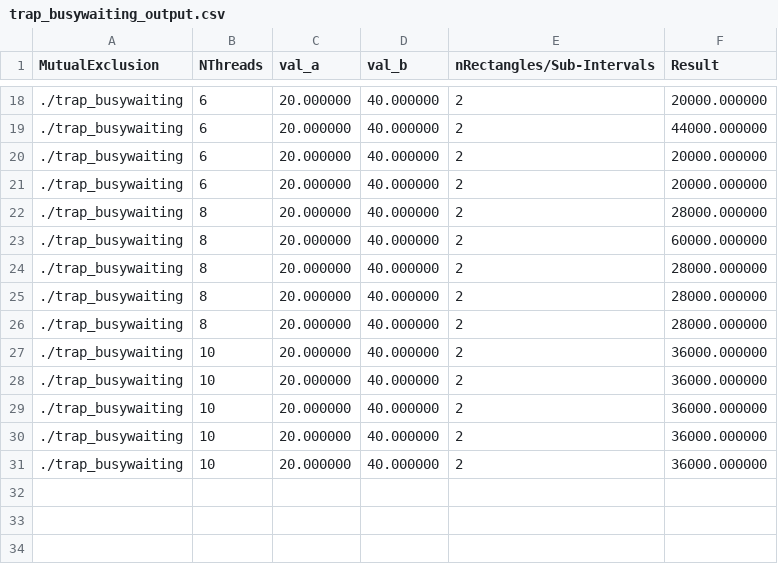
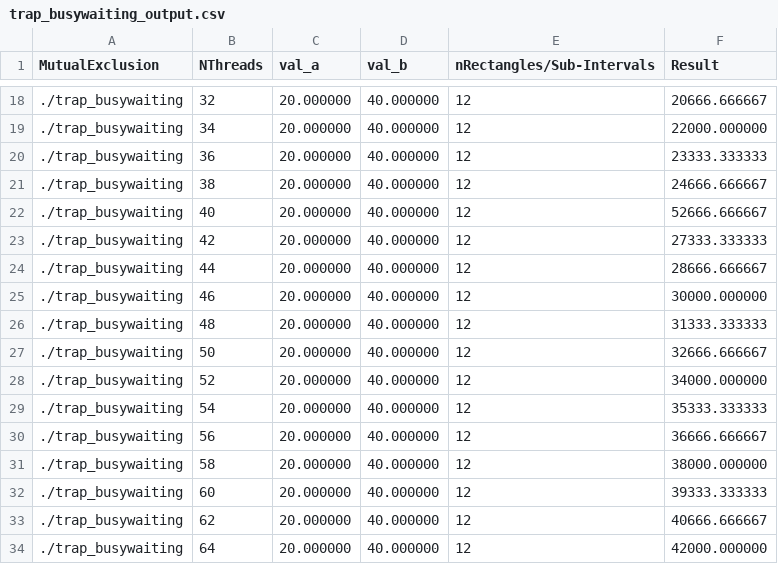
Before and after one commit to CarlosDiogo01/ConcurrencyControl_in_Shared_Memory_TP2, a CSV file: src/CSV/trap_busywaiting_output.csv, drawn as a sheet; only a part is shown, gaps mark what is left out; the diff covers the shown part only.

Commit message:
New results added

```diff
--- a/src/CSV/trap_busywaiting_output.csv
+++ b/src/CSV/trap_busywaiting_output.csv
@@ -18,14 +18,17 @@ MutualExclusion,NThreads,val_a,val_b,nRectangles/Sub-Intervals,Result
-./trap_busywaiting,6,20.000000,40.000000,2,20000.000000
-./trap_busywaiting,6,20.000000,40.000000,2,44000.000000
-./trap_busywaiting,6,20.000000,40.000000,2,20000.000000
-./trap_busywaiting,6,20.000000,40.000000,2,20000.000000
-./trap_busywaiting,8,20.000000,40.000000,2,28000.000000
-./trap_busywaiting,8,20.000000,40.000000,2,60000.000000
-./trap_busywaiting,8,20.000000,40.000000,2,28000.000000
-./trap_busywaiting,8,20.000000,40.000000,2,28000.000000
-./trap_busywaiting,8,20.000000,40.000000,2,28000.000000
-./trap_busywaiting,10,20.000000,40.000000,2,36000.000000
-./trap_busywaiting,10,20.000000,40.000000,2,36000.000000
-./trap_busywaiting,10,20.000000,40.000000,2,36000.000000
-./trap_busywaiting,10,20.000000,40.000000,2,36000.000000
-./trap_busywaiting,10,20.000000,40.000000,2,36000.000000
+./trap_busywaiting,32,20.000000,40.000000,12,20666.666667
+./trap_busywaiting,34,20.000000,40.000000,12,22000.000000
+./trap_busywaiting,36,20.000000,40.000000,12,23333.333333
+./trap_busywaiting,38,20.000000,40.000000,12,24666.666667
+./trap_busywaiting,40,20.000000,40.000000,12,52666.666667
+./trap_busywaiting,42,20.000000,40.000000,12,27333.333333
+./trap_busywaiting,44,20.000000,40.000000,12,28666.666667
+./trap_busywaiting,46,20.000000,40.000000,12,30000.000000
+./trap_busywaiting,48,20.000000,40.000000,12,31333.333333
+./trap_busywaiting,50,20.000000,40.000000,12,32666.666667
+./trap_busywaiting,52,20.000000,40.000000,12,34000.000000
+./trap_busywaiting,54,20.000000,40.000000,12,35333.333333
+./trap_busywaiting,56,20.000000,40.000000,12,36666.666667
+./trap_busywaiting,58,20.000000,40.000000,12,38000.000000
+./trap_busywaiting,60,20.000000,40.000000,12,39333.333333
+./trap_busywaiting,62,20.000000,40.000000,12,40666.666667
+./trap_busywaiting,64,20.000000,40.000000,12,42000.000000
```
Also changed, not shown: 46 edited cells elsewhere in this file, src/CSV/pth_hello_output.csv, src/CSV/trap_mutex_output.csv, 6 other files.
